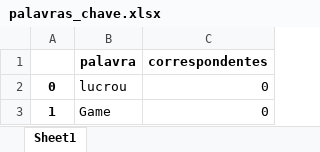
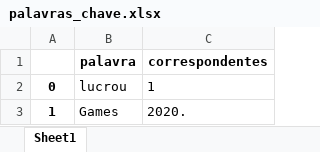
Before and after one commit to Vina77/Trabalho-Comp-Grafica, an Excel workbook: palavras_chave.xlsx, sheet Sheet1, drawn as a sheet; values as stored, in another font and other column widths than the file's, no borders; the diff names each change by its address in the sheet, - before the commit and + after, or states it on an @@ line.

Commit message:
interface, mudanca em local, captura de numeros e palavras criacao de planilha

```diff
--- a/palavras_chave.xlsx (sheet Sheet1)
+++ b/palavras_chave.xlsx (sheet Sheet1)
-C2 (correspondentes): 0
+C2 (correspondentes): 1
-B3 (palavra): Game
+B3 (palavra): Games
-C3 (correspondentes): 0
+C3 (correspondentes): 2020.
```
Also changed, not shown: 7 other files.
